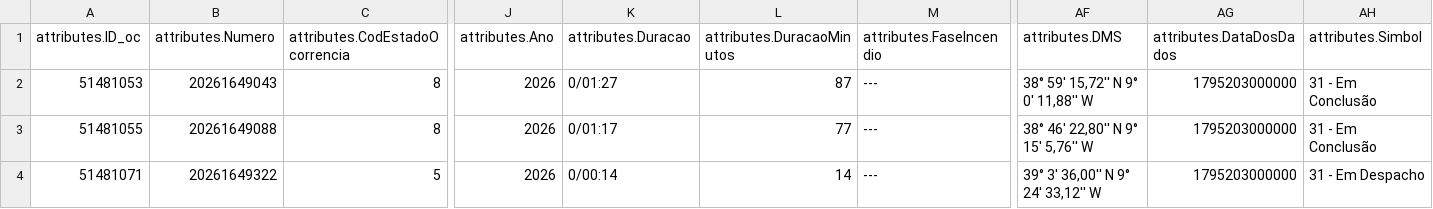
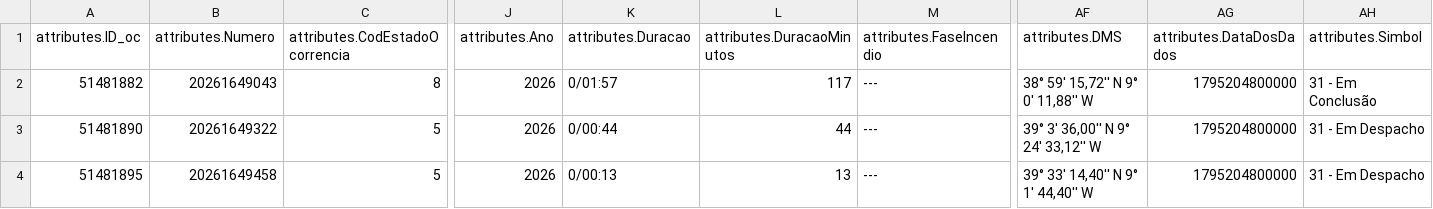
Before and after one commit to CatiaBarros/occurrence-data-collector, a CSV file: Ocorrencias_incendio.csv, drawn as a sheet; only a part is shown, gaps mark what is left out; removed rows and columns are numbered as before the commit, all else as after; rows hold the shown columns only; the diff names each change by its address in the sheet, - before the commit and + after, or states it on an @@ line.

```diff
--- a/Ocorrencias_incendio.csv
+++ b/Ocorrencias_incendio.csv
-A2 (attributes.ID_oc): 51481053
+A2 (attributes.ID_oc): 51481882
-K2 (attributes.Duracao): 0/01:27
+K2 (attributes.Duracao): 0/01:57
-L2 (attributes.DuracaoMinutos): 87
+L2 (attributes.DuracaoMinutos): 117
-AG2 (attributes.DataDosDados): 1795203000000
+AG2 (attributes.DataDosDados): 1795204800000
-row 3: 51481055 | 20261649088 | 8 | 2026 | 0/01:17 | 77 | --- | 38° 46' 22,80'' N 9° 15' 5,76'' W | 1795203000000 | 31 - Em Conclusão
-A3 (attributes.ID_oc): 51481071
+A3 (attributes.ID_oc): 51481890
-K3 (attributes.Duracao): 0/00:14
+K3 (attributes.Duracao): 0/00:44
-L3 (attributes.DuracaoMinutos): 14
+L3 (attributes.DuracaoMinutos): 44
-AG3 (attributes.DataDosDados): 1795203000000
+AG3 (attributes.DataDosDados): 1795204800000
+row 4: 51481895 | 20261649458 | 5 | 2026 | 0/00:13 | 13 | --- | 39° 33' 14,40'' N 9° 1' 44,40'' W | 1795204800000 | 31 - Em Despacho
```
Also changed, not shown: Ocorrencias_mau_tempo.csv, 2 other files.
